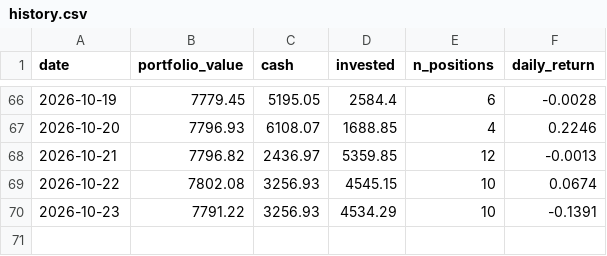
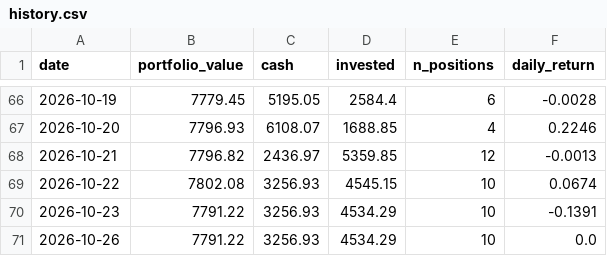
Before and after one commit to camerongreatrex/momentum-following-trading-model, a CSV file: data/v1/paper_trading_v4nf_3mo/history.csv, drawn as a sheet; only a part is shown, gaps mark what is left out.

```diff
--- a/data/v1/paper_trading_v4nf_3mo/history.csv
+++ b/data/v1/paper_trading_v4nf_3mo/history.csv
@@ -70 +70,2 @@ date,portfolio_value,cash,invested,n_positions,daily_return
 2026-10-23,7791.22,3256.93,4534.29,10,-0.1391
+2026-10-26,7791.22,3256.93,4534.29,10,0.0
```
Also changed, not shown: data/v1/paper_trading/history.csv, 2 other files.
